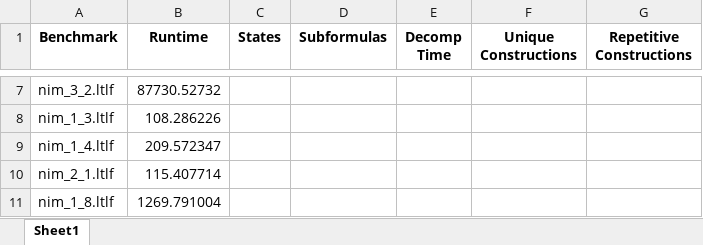
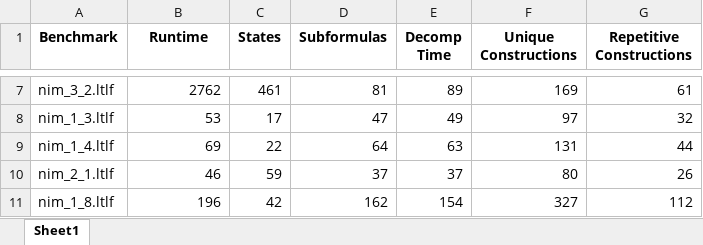
Before and after one commit to ykankariya3/Lisa, an Excel workbook: large/nim/nim.xlsx, sheet Sheet1, drawn as a sheet; only a part is shown, gaps mark what is left out; values as stored, in another font and other column widths than the file's, no borders; the diff covers the shown part only; the diff names each change by its address in the sheet, - before the commit and + after, or states it on an @@ line.

```diff
--- a/large/nim/nim.xlsx (sheet Sheet1)
+++ b/large/nim/nim.xlsx (sheet Sheet1)
-B7 (Runtime): 87730.52732
+B7 (Runtime): 2762
-C7 (States): (empty)
+C7 (States): 461
-D7 (Subformulas): (empty)
+D7 (Subformulas): 81
-E7 (Decomp Time): (empty)
+E7 (Decomp Time): 89
-F7 (Unique Constructions): (empty)
+F7 (Unique Constructions): 169
-G7 (Repetitive Constructions): (empty)
+G7 (Repetitive Constructions): 61
-B8 (Runtime): 108.286226
+B8 (Runtime): 53
-C8 (States): (empty)
+C8 (States): 17
-D8 (Subformulas): (empty)
+D8 (Subformulas): 47
-E8 (Decomp Time): (empty)
+E8 (Decomp Time): 49
-F8 (Unique Constructions): (empty)
+F8 (Unique Constructions): 97
-G8 (Repetitive Constructions): (empty)
+G8 (Repetitive Constructions): 32
-B9 (Runtime): 209.572347
+B9 (Runtime): 69
-C9 (States): (empty)
+C9 (States): 22
-D9 (Subformulas): (empty)
+D9 (Subformulas): 64
-E9 (Decomp Time): (empty)
+E9 (Decomp Time): 63
-F9 (Unique Constructions): (empty)
+F9 (Unique Constructions): 131
-G9 (Repetitive Constructions): (empty)
+G9 (Repetitive Constructions): 44
-B10 (Runtime): 115.407714
+B10 (Runtime): 46
-C10 (States): (empty)
+C10 (States): 59
-D10 (Subformulas): (empty)
+D10 (Subformulas): 37
-E10 (Decomp Time): (empty)
+E10 (Decomp Time): 37
-F10 (Unique Constructions): (empty)
+F10 (Unique Constructions): 80
-G10 (Repetitive Constructions): (empty)
+G10 (Repetitive Constructions): 26
-B11 (Runtime): 1269.791004
+B11 (Runtime): 196
-C11 (States): (empty)
+C11 (States): 42
-D11 (Subformulas): (empty)
+D11 (Subformulas): 162
-E11 (Decomp Time): (empty)
+E11 (Decomp Time): 154
-F11 (Unique Constructions): (empty)
+F11 (Unique Constructions): 327
-G11 (Repetitive Constructions): (empty)
+G11 (Repetitive Constructions): 112
```
Also changed, not shown: 66 edited cells elsewhere in this sheet, ._CounterResults.xlsx, ._counterLisa.xlsx, 14 other files.
